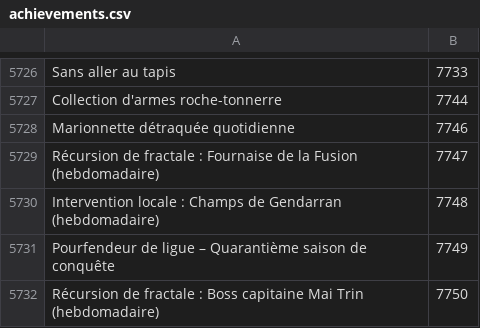
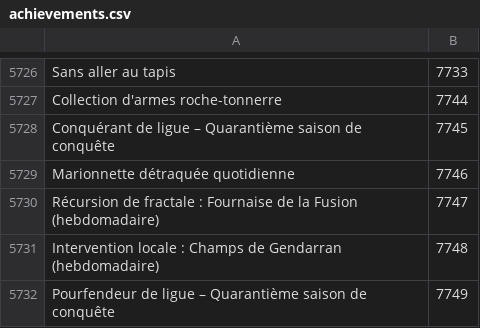
Before and after one commit to Pandraghon/gw2api-namesearch, a CSV file: fr/achievements.csv, drawn as a sheet; only a part is shown, gaps mark what is left out; the shorter side is filled out with more unchanged rows; the diff names each change by its address in the sheet, - before the commit and + after, or states it on an @@ line.

```diff
--- a/fr/achievements.csv
+++ b/fr/achievements.csv
+row 5728: Conquérant de ligue – Quarantième saison de conquête | 7745
```
Also changed, not shown: en/achievements.csv, 2 other files.
